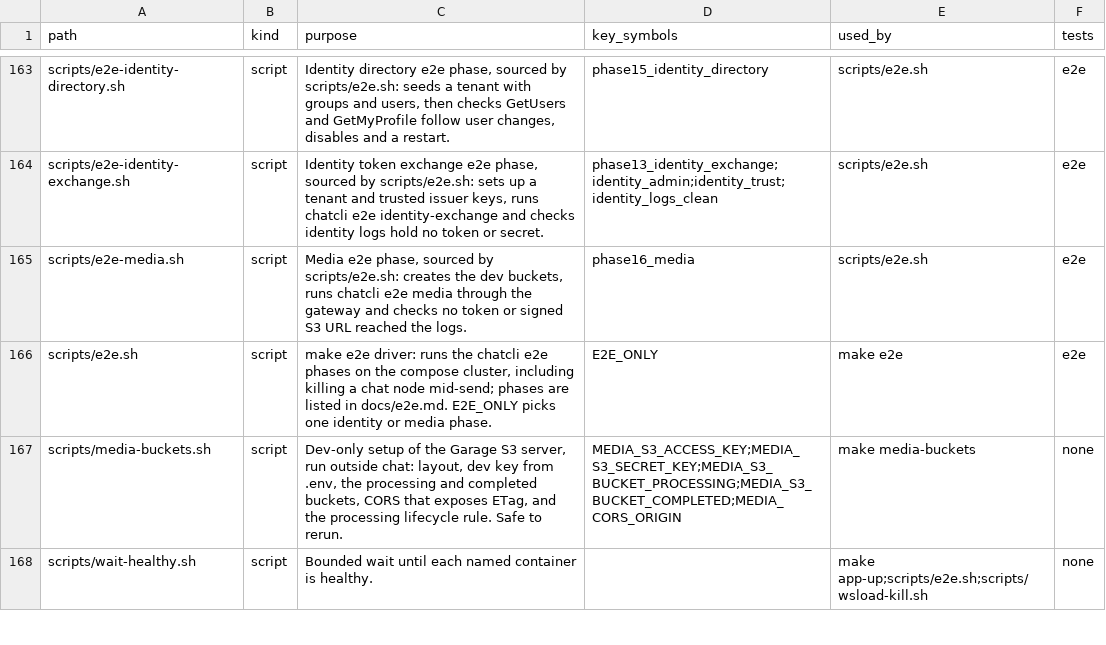
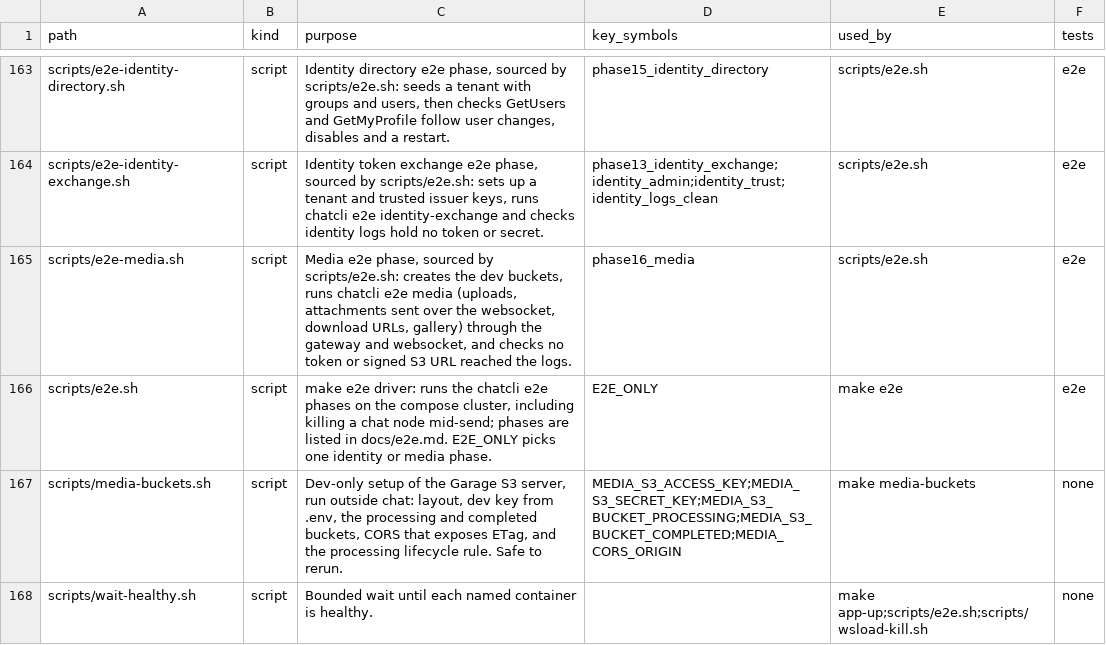
Before and after one commit to ivannguyendev/chatim, a CSV file: INDEXES.csv, drawn as a sheet; only a part is shown, gaps mark what is left out.

Commit message:
test(e2e): attachments and gallery in media phase
- phase 16 gets the websocket URL; A uploads an HTML page and a PNG with
  dim and hash, B a text file
- A sends both with no text over the websocket; B reads them through
  GetMessages and sees their mimes in the ListMyRooms preview
- GetAttachmentURLs: PNG inline with exact bytes and matching sha256, HTML
  forced to an octet-stream attachment, no thumbnail with thumbnails off
- ListUploads newest first, filtered by kind and per user
- no URL after B hides or A deletes; C downloads through a forward
- chatcli media e2e split into files; getSigned next to putSigned

```diff
--- a/INDEXES.csv
+++ b/INDEXES.csv
@@ -164,3 +164,3 @@ scripts/e2e-identity-directory.sh,script,"Identity directory e2e phase, sourced
 scripts/e2e-identity-exchange.sh,script,"Identity token exchange e2e phase, sourced by scripts/e2e.sh: sets up a tenant and trusted issuer keys, runs chatcli e2e identity-exchange and checks identity logs hold no token or secret.",phase13_identity_exchange;identity_admin;identity_trust;identity_logs_clean,scripts/e2e.sh,e2e
-scripts/e2e-media.sh,script,"Media e2e phase, sourced by scripts/e2e.sh: creates the dev buckets, runs chatcli e2e media through the gateway and checks no token or signed S3 URL reached the logs.",phase16_media,scripts/e2e.sh,e2e
+scripts/e2e-media.sh,script,"Media e2e phase, sourced by scripts/e2e.sh: creates the dev buckets, runs chatcli e2e media (uploads, attachments sent over the websocket, download URLs, gallery) through the gateway and websocket, and checks no token or signed S3 URL reached the logs.",phase16_media,scripts/e2e.sh,e2e
 scripts/e2e.sh,script,"make e2e driver: runs the chatcli e2e phases on the compose cluster, including killing a chat node mid-send; phases are listed in docs/e2e.md. E2E_ONLY picks one identity or media phase.",E2E_ONLY,make e2e,e2e
```
Also changed, not shown: 10 other files.
